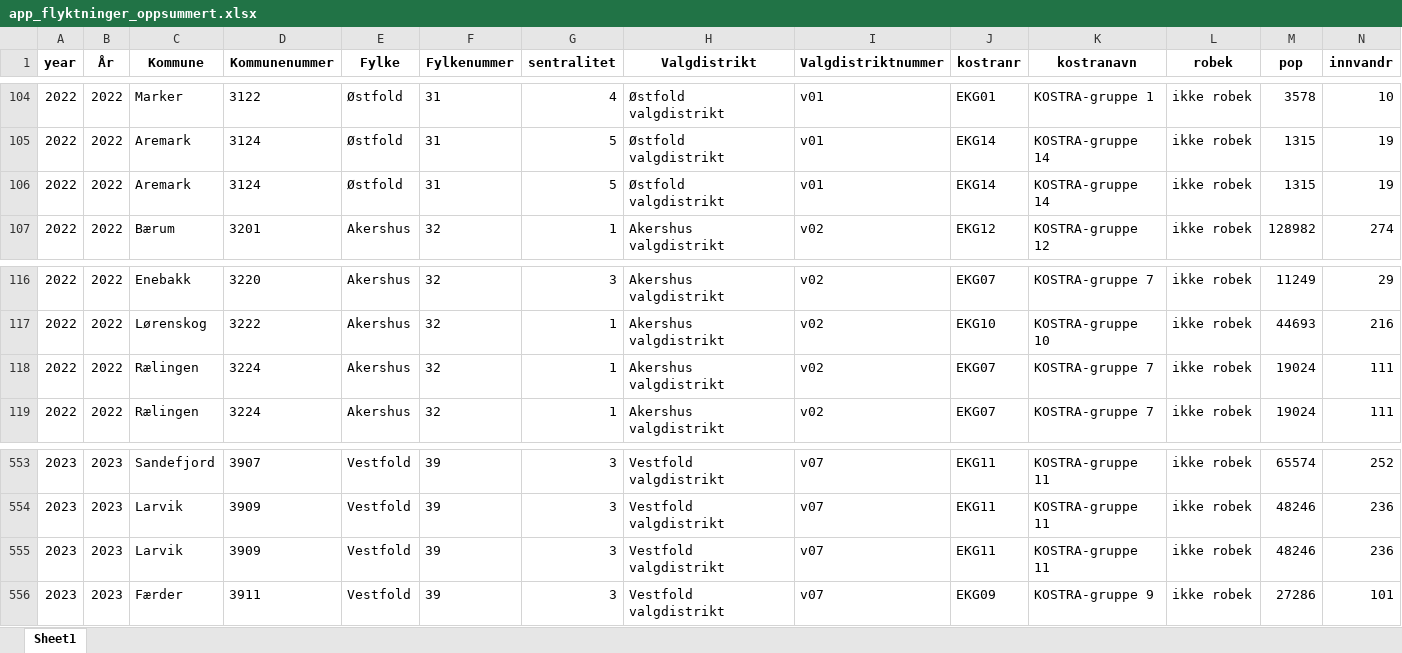
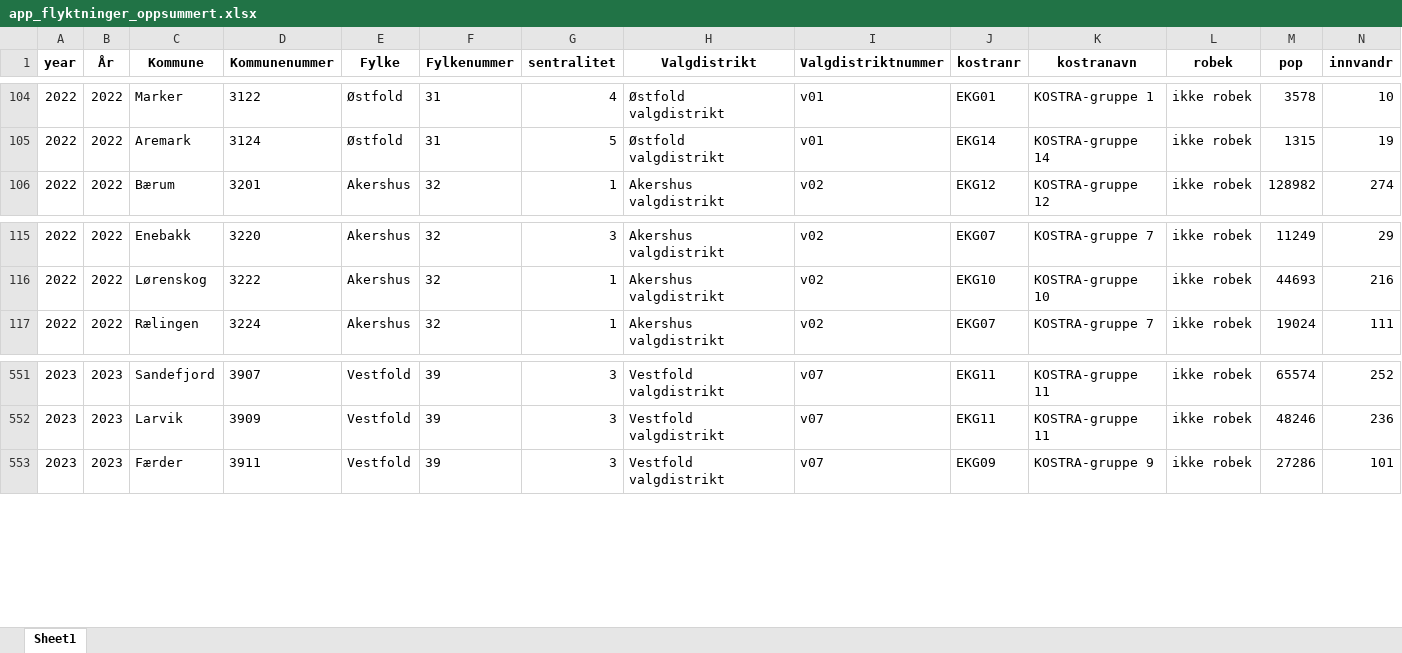
Before and after one commit to Samarbeidsdesken/p02-ukraina, an Excel workbook: data/app_flyktninger_oppsummert.xlsx, sheet Sheet1, drawn as a sheet; only a part is shown, gaps mark what is left out; values as stored, in another font and other column widths than the file's, no borders; rows hold the shown columns only; the diff names each change by its address in the sheet, - before the commit and + after, or states it on an @@ line.

```diff
--- a/data/app_flyktninger_oppsummert.xlsx (sheet Sheet1)
+++ b/data/app_flyktninger_oppsummert.xlsx (sheet Sheet1)
-row 106: 2022 | 2022 | Aremark | 3124 | Østfold | 31 | 5 | Østfold valgdistrikt | v01 | EKG14 | KOSTRA-gruppe 14 | ikke robek | 1315 | 19
-row 118: 2022 | 2022 | Rælingen | 3224 | Akershus | 32 | 1 | Akershus valgdistrikt | v02 | EKG07 | KOSTRA-gruppe 7 | ikke robek | 19024 | 111
-row 555: 2023 | 2023 | Larvik | 3909 | Vestfold | 39 | 3 | Vestfold valgdistrikt | v07 | EKG11 | KOSTRA-gruppe 11 | ikke robek | 48246 | 236
```
Also changed, not shown: data/app_flyktninger.xlsx, data/ema.xlsx, 4 other files.
